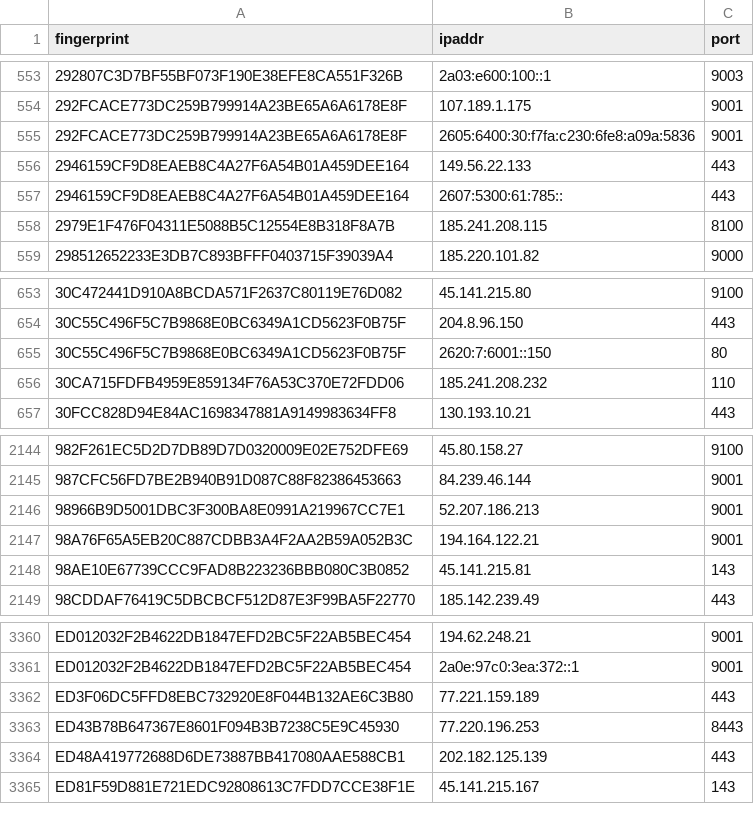
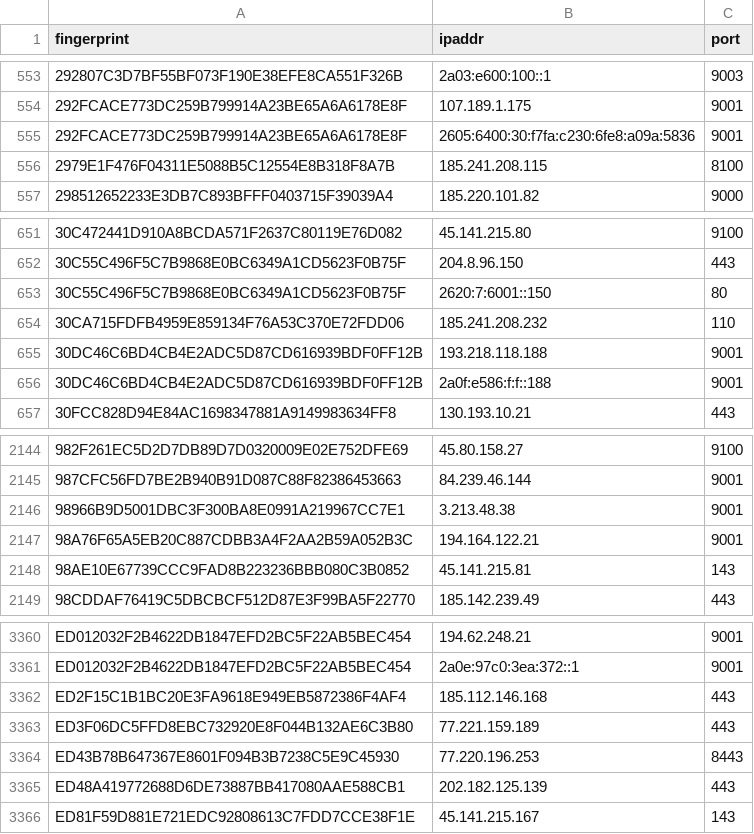
Before and after one commit to alireza-rezaee/tor-nodes, a CSV file: latest.exits.csv, drawn as a sheet; only a part is shown, gaps mark what is left out.

```diff
--- a/latest.exits.csv
+++ b/latest.exits.csv
@@ -555,4 +555,2 @@ fingerprint, ipaddr, port
 292FCACE773DC259B799914A23BE65A6A6178E8F, 2605:6400:30:f7fa:c230:6fe8:a09a:5836, 9001
-2946159CF9D8EAEB8C4A27F6A54B01A459DEE164, 149.56.22.133, 443
-2946159CF9D8EAEB8C4A27F6A54B01A459DEE164, 2607:5300:61:785::, 443
 2979E1F476F04311E5088B5C12554E8B318F8A7B, 185.241.208.115, 8100
@@ -656,2 +654,4 @@ fingerprint, ipaddr, port
 30CA715FDFB4959E859134F76A53C370E72FDD06, 185.241.208.232, 110
+30DC46C6BD4CB4E2ADC5D87CD616939BDF0FF12B, 193.218.118.188, 9001
+30DC46C6BD4CB4E2ADC5D87CD616939BDF0FF12B, 2a0f:e586:f:f::188, 9001
 30FCC828D94E84AC1698347881A9149983634FF8, 130.193.10.21, 443
@@ -2145,3 +2145,3 @@ fingerprint, ipaddr, port
 987CFC56FD7BE2B940B91D087C88F82386453663, 84.239.46.144, 9001
-98966B9D5001DBC3F300BA8E0991A219967CC7E1, 52.207.186.213, 9001
+98966B9D5001DBC3F300BA8E0991A219967CC7E1, 3.213.48.38, 9001
 98A76F65A5EB20C887CDBB3A4F2AA2B59A052B3C, 194.164.122.21, 9001
@@ -3361,2 +3361,3 @@ ED012032F2B4622DB1847EFD2BC5F22AB5BEC454, 194.62.248.21, 9001
 ED012032F2B4622DB1847EFD2BC5F22AB5BEC454, 2a0e:97c0:3ea:372::1, 9001
+ED2F15C1B1BC20E3FA9618E949EB5872386F4AF4, 185.112.146.168, 443
 ED3F06DC5FFD8EBC732920E8F044B132AE6C3B80, 77.221.159.189, 443
```
Also changed, not shown: latest.all.csv, latest.guards.csv.
